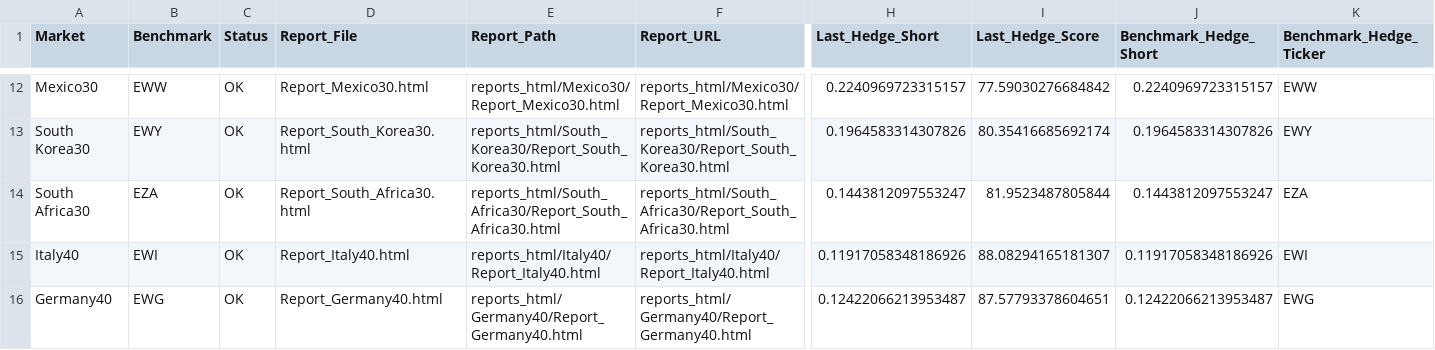
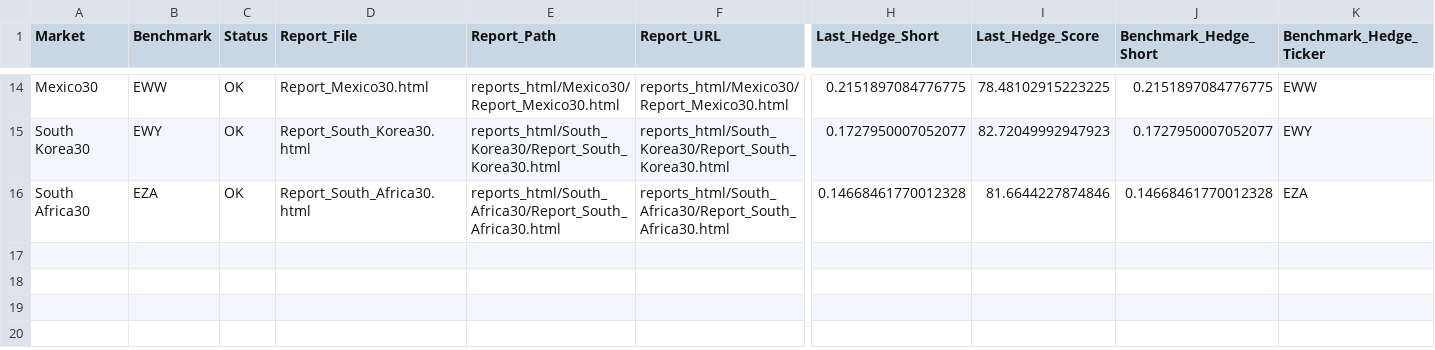
Before and after one commit to domderr/TradingAlgo, a CSV file: reports/reports_index.csv, drawn as a sheet; only a part is shown, gaps mark what is left out; removed rows and columns are numbered as before the commit, all else as after; rows hold the shown columns only; the diff covers the shown part only; the diff names each change by its address in the sheet, - before the commit and + after, or states it on an @@ line.

Commit message:
Update weekly Mosaic reports

```diff
--- a/reports/reports_index.csv
+++ b/reports/reports_index.csv
-H14 (Last_Hedge_Short): 0.2240969723315157
+H14 (Last_Hedge_Short): 0.2151897084776775
-I14 (Last_Hedge_Score): 77.59030276684842
+I14 (Last_Hedge_Score): 78.48102915223225
-J14 (Benchmark_Hedge_Short): 0.2240969723315157
+J14 (Benchmark_Hedge_Short): 0.2151897084776775
-H15 (Last_Hedge_Short): 0.1964583314307826
+H15 (Last_Hedge_Short): 0.1727950007052077
-I15 (Last_Hedge_Score): 80.35416685692174
+I15 (Last_Hedge_Score): 82.72049992947923
-J15 (Benchmark_Hedge_Short): 0.1964583314307826
+J15 (Benchmark_Hedge_Short): 0.1727950007052077
-H16 (Last_Hedge_Short): 0.1443812097553247
+H16 (Last_Hedge_Short): 0.14668461770012328
-I16 (Last_Hedge_Score): 81.9523487805844
+I16 (Last_Hedge_Score): 81.6644227874846
-J16 (Benchmark_Hedge_Short): 0.1443812097553247
+J16 (Benchmark_Hedge_Short): 0.14668461770012328
-row 15: Italy40 | EWI | OK | Report_Italy40.html | reports_html/Italy40/Report_Italy40.html | reports_html/Italy40/Report_Italy40.html | 0.11917058348186926 | 88.08294165181307 | 0.11917058348186926 | EWI
-row 16: Germany40 | EWG | OK | Report_Germany40.html | reports_html/Germany40/Report_Germany40.html | reports_html/Germany40/Report_Germany40.html | 0.12422066213953487 | 87.57793378604651 | 0.12422066213953487 | EWG
```
Also changed, not shown: 2 added rows and 30 edited cells elsewhere in this file, 17 other files.
